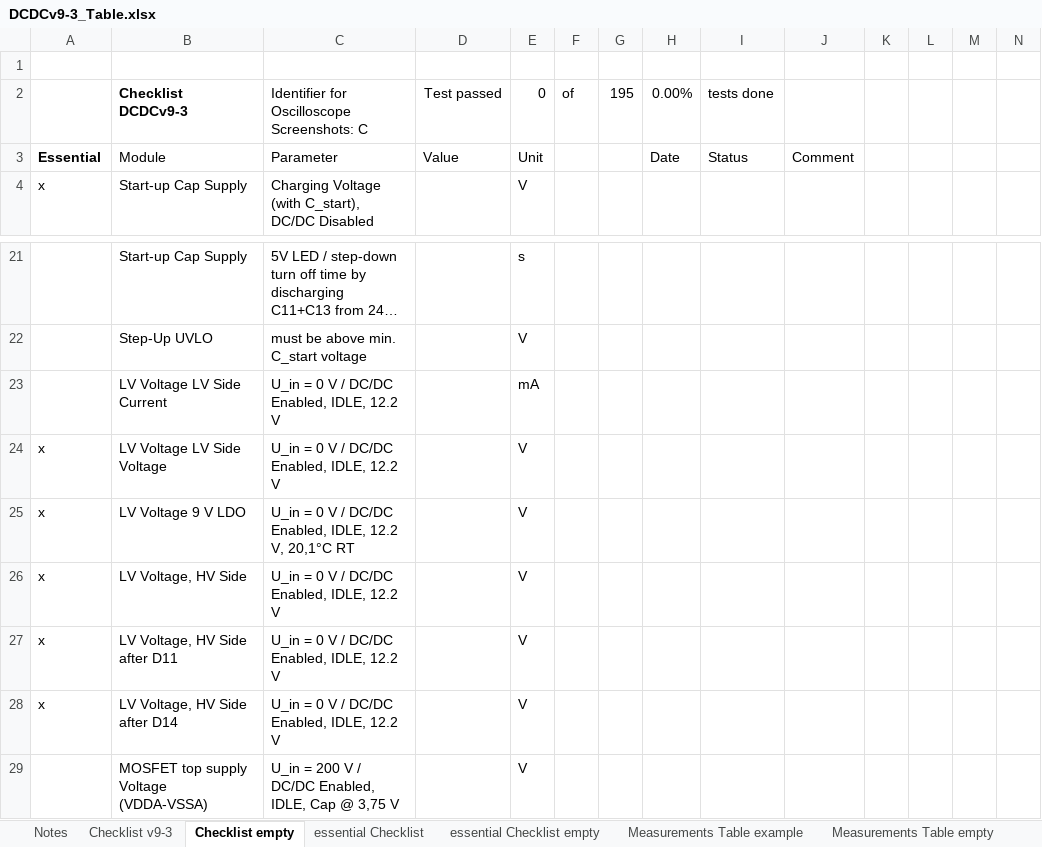
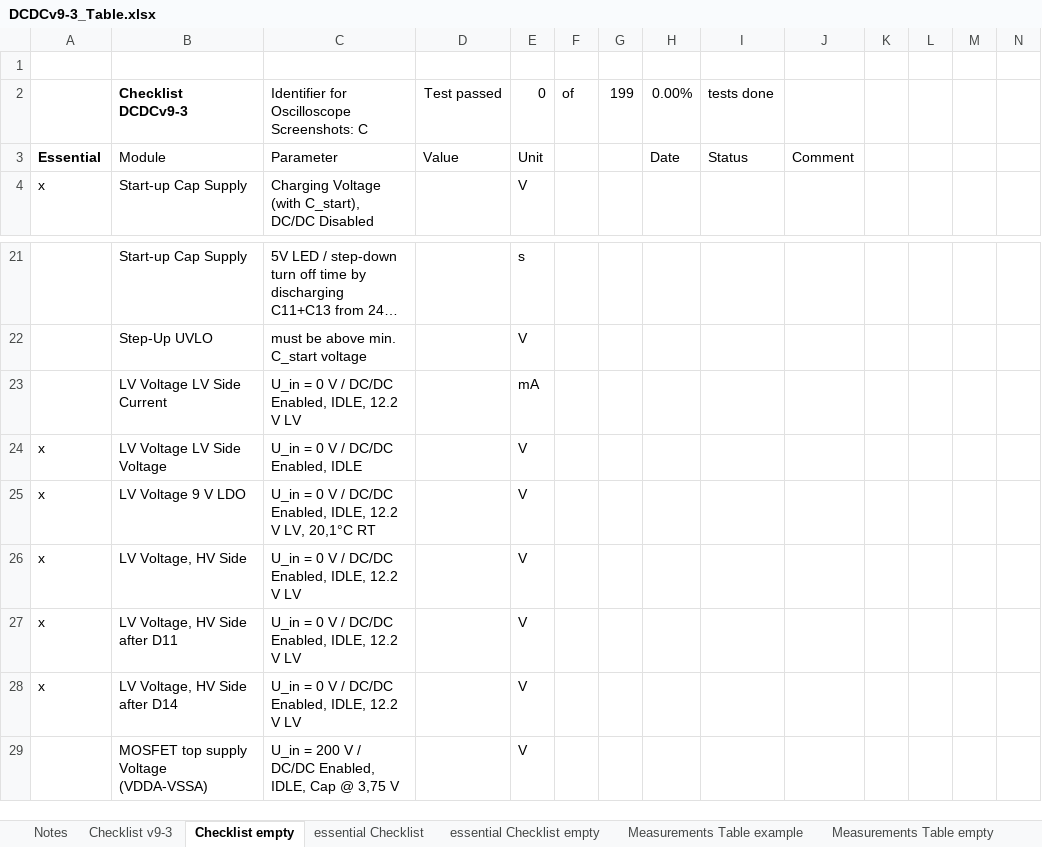
Before and after one commit to Rootthecause/DCDC, an Excel workbook: documentation/DCDCv9-3_Table.xlsx, sheet Checklist empty, drawn as a sheet; only a part is shown, gaps mark what is left out; long unchanged cells end in …; values as stored, in another font and other column widths than the file's, no borders; charts and pictures and conditional formats not drawn; the diff names each change by its address in the sheet, - before the commit and + after, or states it on an @@ line.

```diff
--- a/documentation/DCDCv9-3_Table.xlsx (sheet Checklist empty)
+++ b/documentation/DCDCv9-3_Table.xlsx (sheet Checklist empty)
-G2: 195
+G2: 199
-C23: U_in = 0 V / DC/DC Enabled, IDLE, 12.2 V
+C23: U_in = 0 V / DC/DC Enabled, IDLE, 12.2 V LV
-C24: U_in = 0 V / DC/DC Enabled, IDLE, 12.2 V
+C24: U_in = 0 V / DC/DC Enabled, IDLE
-C25: …IDLE, 12.2 V, 20,1°C RT
+C25: …IDLE, 12.2 V LV, 20,1°C RT
-C26:C28: U_in = 0 V / DC/DC Enabled, IDLE, 12.2 V
+C26:C28: U_in = 0 V / DC/DC Enabled, IDLE, 12.2 V LV
```
Also changed, not shown: sheet Checklist v9-3, sheet essential Checklist, sheet Measurements Table empty, sheet Measurements Table example, sheet Calculations, sheet Notes, formulas that keep their value, charts or pictures, 1 other file.
